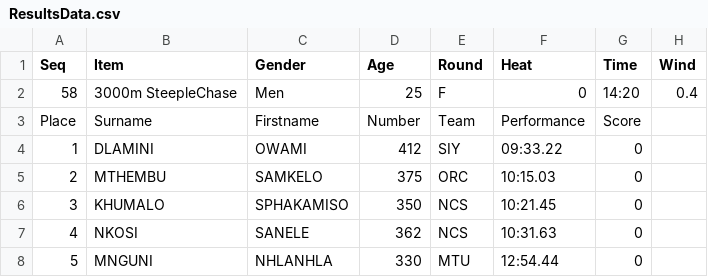
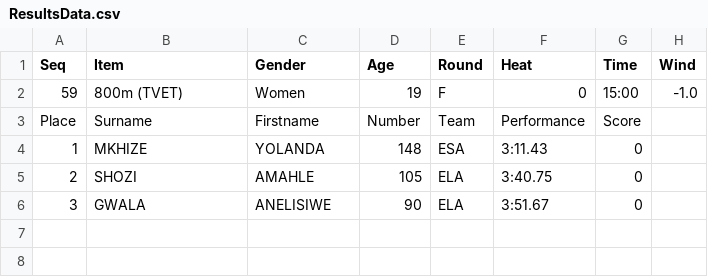
Before and after one commit to stretchinnovation/SCMAthleticResults, a CSV file: PICKUP/ResultsData.csv, drawn as a sheet.

Commit message:
Update ResultsData.csv

```diff
--- a/PICKUP/ResultsData.csv
+++ b/PICKUP/ResultsData.csv
@@ -1,8 +1,6 @@
 Seq,Item,Gender,Age,Round,Heat,Time,Wind
-58,3000m SteepleChase,Men,25,F,0,14:20,0.4
+59,800m (TVET),Women,19,F,0,15:00,-1.0
 Place,Surname,Firstname,Number,Team,Performance,Score
-1,DLAMINI,OWAMI,412,SIY,09:33.22,0
-2,MTHEMBU,SAMKELO,375,ORC,10:15.03,0
-3,KHUMALO,SPHAKAMISO,350,NCS,10:21.45,0
-4,NKOSI,SANELE,362,NCS,10:31.63,0
-5,MNGUNI,NHLANHLA,330,MTU,12:54.44,0
+1,MKHIZE,YOLANDA,148,ESA,3:11.43,0
+2,SHOZI,AMAHLE,105,ELA,3:40.75,0
+3,GWALA,ANELISIWE,90,ELA,3:51.67,0
```
